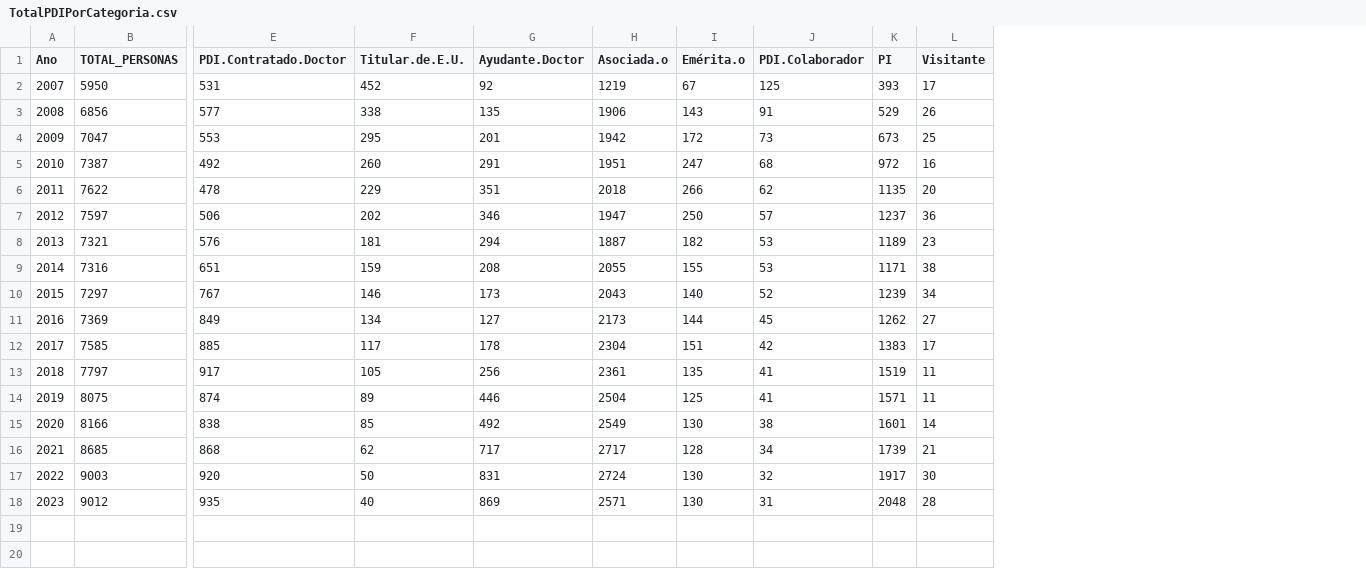
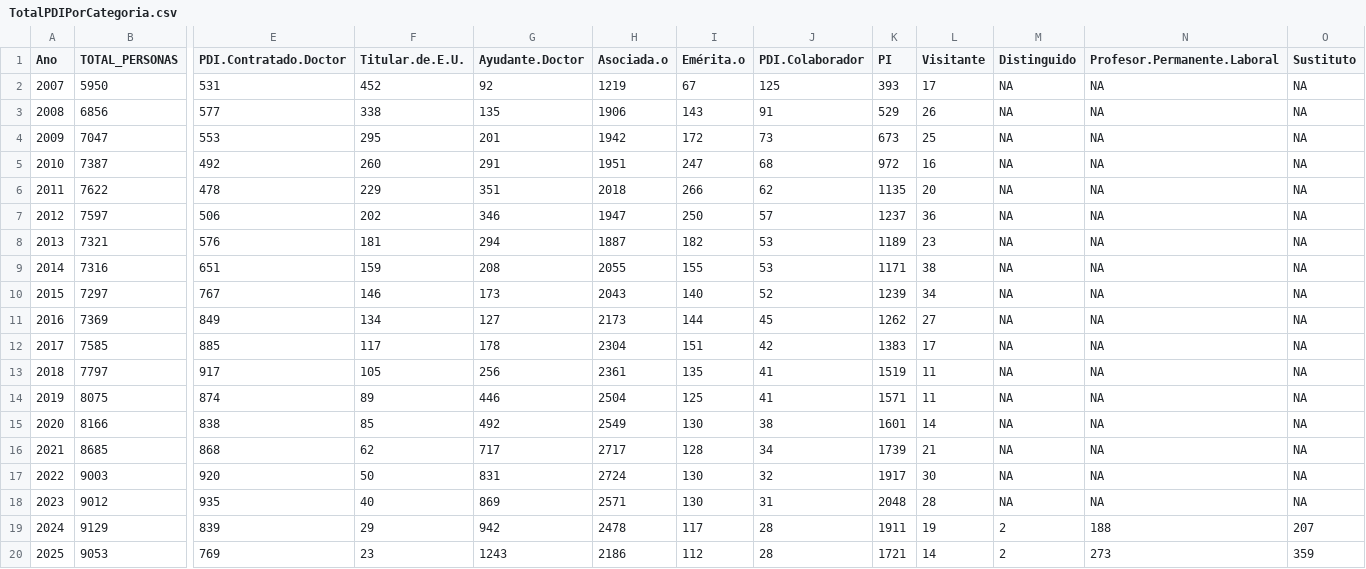
Before and after one commit to igualdad-ucm/Informe-PDI-UCM, a CSV file: csv/TotalPDIPorCategoria.csv, drawn as a sheet; only a part is shown, gaps mark what is left out; rows hold the shown columns only; the diff names each change by its address in the sheet, - before the commit and + after, or states it on an @@ line.

```diff
--- a/csv/TotalPDIPorCategoria.csv
+++ b/csv/TotalPDIPorCategoria.csv
+column M (Distinguido), rows 2-18: all NA
+column N (Profesor.Permanente.Laboral), rows 2-18: all NA
+column O (Sustituto), rows 2-18: all NA
+row 19: 2024 | 9129 | 839 | 29 | 942 | 2478 | 117 | 28 | 1911 | 19 | 2 | 188 | 207
+row 20: 2025 | 9053 | 769 | 23 | 1243 | 2186 | 112 | 28 | 1721 | 14 | 2 | 273 | 359
```
Also changed, not shown: csv/ConcentraciónPDIPorCentro.csv, csv/EdadMediaPDIPorCentroYGenero.csv, 20 other files.
